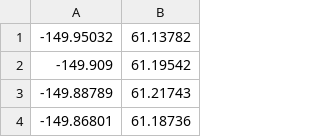
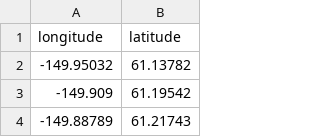
Before and after one commit to ntaff/Forge, a CSV file: data/CSV/burgerking.csv, drawn as a sheet; only a part is shown; the shorter side is filled out with more unchanged rows.

```diff
--- a/data/CSV/burgerking.csv
+++ b/data/CSV/burgerking.csv
@@ -1 +1,2 @@
+longitude,latitude
 -149.95032,61.13782
```
Also changed, not shown: data/CSV/macdonalds.csv, data/CSV/macdonaldseu.csv.
